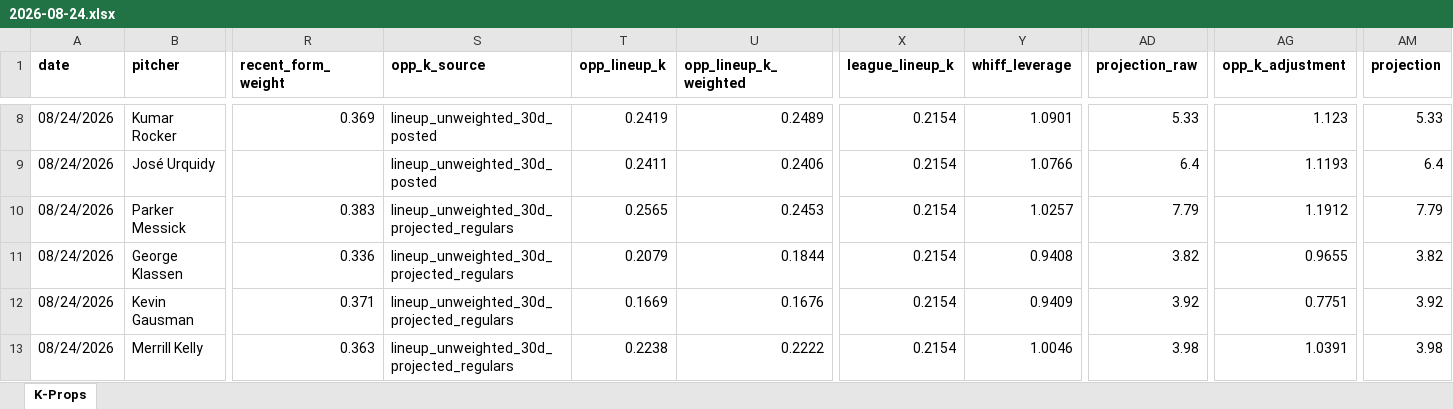
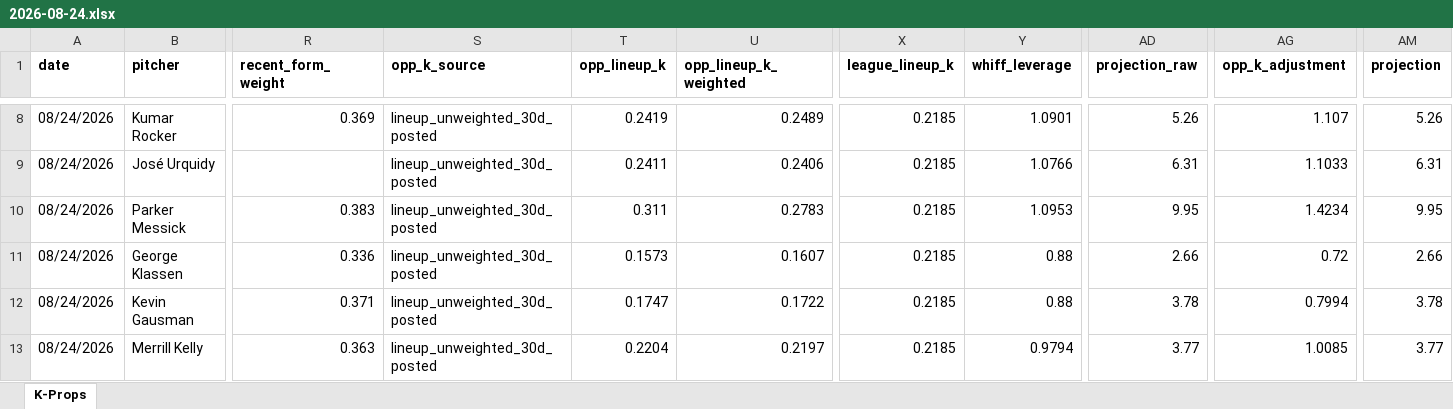
Before and after one commit to flychico/lydiaslab, an Excel workbook: data/k-props/2026-08-24.xlsx, sheet K-Props, drawn as a sheet; only a part is shown, gaps mark what is left out; values as stored, in another font and other column widths than the file's, no borders; the diff covers the shown part only; the diff names each change by its address in the sheet, - before the commit and + after, or states it on an @@ line.

```diff
--- a/data/k-props/2026-08-24.xlsx (sheet K-Props)
+++ b/data/k-props/2026-08-24.xlsx (sheet K-Props)
-X8:X13 (league_lineup_k): 0.2154
+X8:X13 (league_lineup_k): 0.2185
-AD8 (projection_raw): 5.33
+AD8 (projection_raw): 5.26
-AG8 (opp_k_adjustment): 1.123
+AG8 (opp_k_adjustment): 1.107
-AM8 (projection): 5.33
+AM8 (projection): 5.26
-AD9 (projection_raw): 6.4
+AD9 (projection_raw): 6.31
-AG9 (opp_k_adjustment): 1.1193
+AG9 (opp_k_adjustment): 1.1033
-AM9 (projection): 6.4
+AM9 (projection): 6.31
-S10:S13 (opp_k_source): lineup_unweighted_30d_projected_regulars
+S10:S13 (opp_k_source): lineup_unweighted_30d_posted
-T10 (opp_lineup_k): 0.2565
+T10 (opp_lineup_k): 0.311
-U10 (opp_lineup_k_weighted): 0.2453
+U10 (opp_lineup_k_weighted): 0.2783
-Y10 (whiff_leverage): 1.0257
+Y10 (whiff_leverage): 1.0953
-AD10 (projection_raw): 7.79
+AD10 (projection_raw): 9.95
-AG10 (opp_k_adjustment): 1.1912
+AG10 (opp_k_adjustment): 1.4234
-AM10 (projection): 7.79
+AM10 (projection): 9.95
-T11 (opp_lineup_k): 0.2079
+T11 (opp_lineup_k): 0.1573
-U11 (opp_lineup_k_weighted): 0.1844
+U11 (opp_lineup_k_weighted): 0.1607
-Y11 (whiff_leverage): 0.9408
+Y11 (whiff_leverage): 0.88
-AD11 (projection_raw): 3.82
+AD11 (projection_raw): 2.66
-AG11 (opp_k_adjustment): 0.9655
+AG11 (opp_k_adjustment): 0.72
-AM11 (projection): 3.82
+AM11 (projection): 2.66
-T12 (opp_lineup_k): 0.1669
+T12 (opp_lineup_k): 0.1747
-U12 (opp_lineup_k_weighted): 0.1676
+U12 (opp_lineup_k_weighted): 0.1722
-Y12 (whiff_leverage): 0.9409
+Y12 (whiff_leverage): 0.88
-AD12 (projection_raw): 3.92
+AD12 (projection_raw): 3.78
-AG12 (opp_k_adjustment): 0.7751
+AG12 (opp_k_adjustment): 0.7994
-AM12 (projection): 3.92
+AM12 (projection): 3.78
-T13 (opp_lineup_k): 0.2238
+T13 (opp_lineup_k): 0.2204
-U13 (opp_lineup_k_weighted): 0.2222
+U13 (opp_lineup_k_weighted): 0.2197
-Y13 (whiff_leverage): 1.0046
+Y13 (whiff_leverage): 0.9794
-AD13 (projection_raw): 3.98
+AD13 (projection_raw): 3.77
-AG13 (opp_k_adjustment): 1.0391
+AG13 (opp_k_adjustment): 1.0085
-AM13 (projection): 3.98
+AM13 (projection): 3.77
```
Also changed, not shown: 114 edited cells elsewhere in this sheet, 12 other files.
